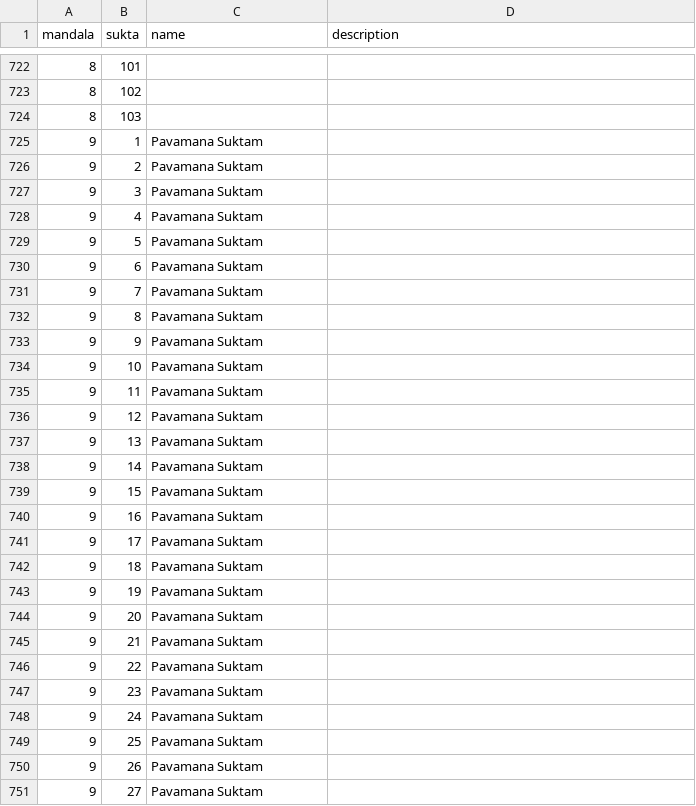
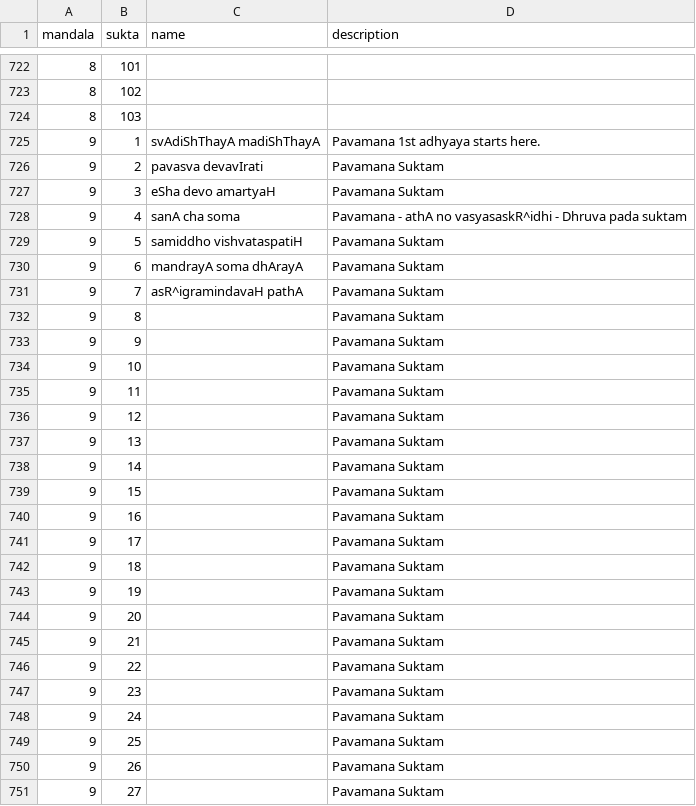
Before and after one commit to ananthnarayan/ananthnarayan.github.io, a CSV file: RigvedaGraph/suktas.csv, drawn as a sheet; only a part is shown, gaps mark what is left out; the diff covers the shown part only.

Commit message:
More suktas added.

```diff
--- a/RigvedaGraph/suktas.csv
+++ b/RigvedaGraph/suktas.csv
@@ -724,28 +724,28 @@ mandala,sukta,name,description
 8,103,,
-9,1,Pavamana Suktam,
-9,2,Pavamana Suktam,
-9,3,Pavamana Suktam,
-9,4,Pavamana Suktam,
-9,5,Pavamana Suktam,
-9,6,Pavamana Suktam,
-9,7,Pavamana Suktam,
-9,8,Pavamana Suktam,
-9,9,Pavamana Suktam,
-9,10,Pavamana Suktam,
-9,11,Pavamana Suktam,
-9,12,Pavamana Suktam,
-9,13,Pavamana Suktam,
-9,14,Pavamana Suktam,
-9,15,Pavamana Suktam,
-9,16,Pavamana Suktam,
-9,17,Pavamana Suktam,
-9,18,Pavamana Suktam,
-9,19,Pavamana Suktam,
-9,20,Pavamana Suktam,
-9,21,Pavamana Suktam,
-9,22,Pavamana Suktam,
-9,23,Pavamana Suktam,
-9,24,Pavamana Suktam,
-9,25,Pavamana Suktam,
-9,26,Pavamana Suktam,
-9,27,Pavamana Suktam,
+9,1,svAdiShThayA madiShThayA,Pavamana 1st adhyaya starts here.
+9,2,pavasva devavIrati,Pavamana Suktam
+9,3,eSha devo amartyaH,Pavamana Suktam
+9,4,sanA cha soma,Pavamana - athA no vasyasaskR^idhi - Dhruva pada suktam
+9,5,samiddho vishvataspatiH,Pavamana Suktam
+9,6,mandrayA soma dhArayA,Pavamana Suktam
+9,7,asR^igramindavaH pathA,Pavamana Suktam
+9,8,,Pavamana Suktam
+9,9,,Pavamana Suktam
+9,10,,Pavamana Suktam
+9,11,,Pavamana Suktam
+9,12,,Pavamana Suktam
+9,13,,Pavamana Suktam
+9,14,,Pavamana Suktam
+9,15,,Pavamana Suktam
+9,16,,Pavamana Suktam
+9,17,,Pavamana Suktam
+9,18,,Pavamana Suktam
+9,19,,Pavamana Suktam
+9,20,,Pavamana Suktam
+9,21,,Pavamana Suktam
+9,22,,Pavamana Suktam
+9,23,,Pavamana Suktam
+9,24,,Pavamana Suktam
+9,25,,Pavamana Suktam
+9,26,,Pavamana Suktam
+9,27,,Pavamana Suktam
```
Also changed, not shown: 69 edited cells elsewhere in this file, RigvedaGraph/edges.csv, 1 other file.
